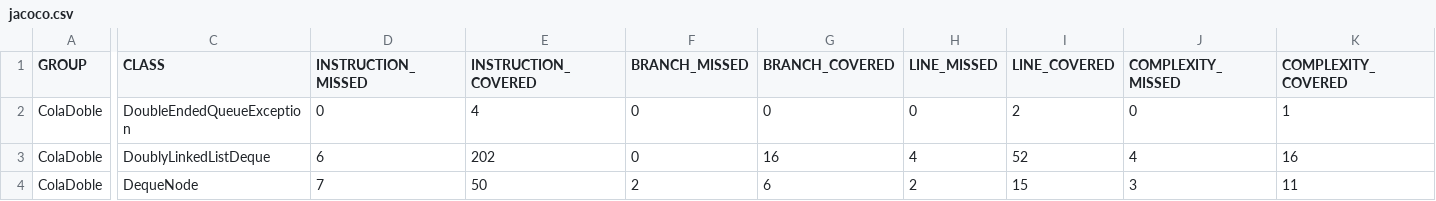
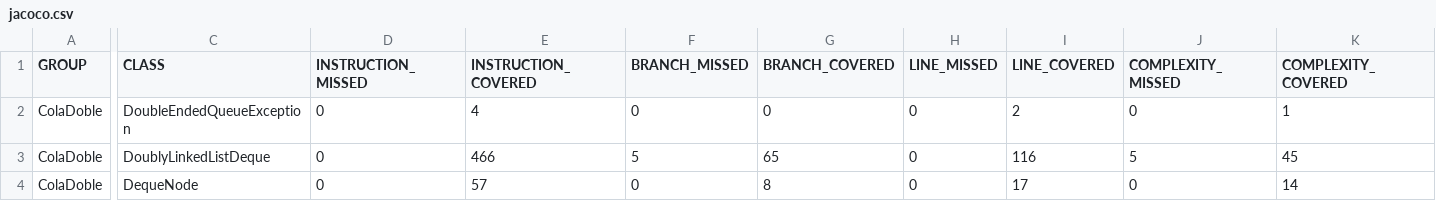
Before and after one commit to albertcast/ColaDoble, a CSV file: target/site/jacoco/jacoco.csv, drawn as a sheet; only a part is shown, gaps mark what is left out; the diff covers the shown part only; the diff names each change by its address in the sheet, - before the commit and + after, or states it on an @@ line.

Commit message:
actualizado target

```diff
--- a/target/site/jacoco/jacoco.csv
+++ b/target/site/jacoco/jacoco.csv
-D3 (INSTRUCTION_MISSED): 6
+D3 (INSTRUCTION_MISSED): 0
-E3 (INSTRUCTION_COVERED): 202
+E3 (INSTRUCTION_COVERED): 466
-F3 (BRANCH_MISSED): 0
+F3 (BRANCH_MISSED): 5
-G3 (BRANCH_COVERED): 16
+G3 (BRANCH_COVERED): 65
-H3 (LINE_MISSED): 4
+H3 (LINE_MISSED): 0
-I3 (LINE_COVERED): 52
+I3 (LINE_COVERED): 116
-J3 (COMPLEXITY_MISSED): 4
+J3 (COMPLEXITY_MISSED): 5
-K3 (COMPLEXITY_COVERED): 16
+K3 (COMPLEXITY_COVERED): 45
-D4 (INSTRUCTION_MISSED): 7
+D4 (INSTRUCTION_MISSED): 0
-E4 (INSTRUCTION_COVERED): 50
+E4 (INSTRUCTION_COVERED): 57
-F4 (BRANCH_MISSED): 2
+F4 (BRANCH_MISSED): 0
-G4 (BRANCH_COVERED): 6
+G4 (BRANCH_COVERED): 8
-H4 (LINE_MISSED): 2
+H4 (LINE_MISSED): 0
-I4 (LINE_COVERED): 15
+I4 (LINE_COVERED): 17
-J4 (COMPLEXITY_MISSED): 3
+J4 (COMPLEXITY_MISSED): 0
-K4 (COMPLEXITY_COVERED): 11
+K4 (COMPLEXITY_COVERED): 14
```
Also changed, not shown: 4 edited cells elsewhere in this file, 18 other files.
